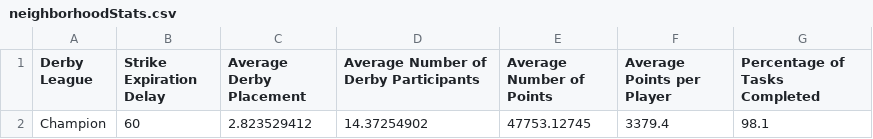
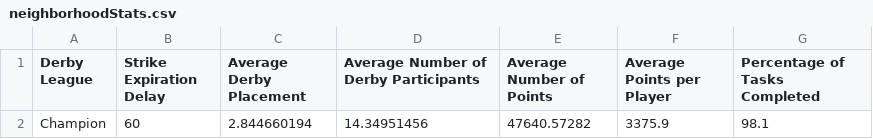
Before and after one commit to azuremeadows/azuremeadows.github.io, a CSV file: docs/_data/neighborhoodStats.csv, drawn as a sheet.

```diff
--- a/docs/_data/neighborhoodStats.csv
+++ b/docs/_data/neighborhoodStats.csv
@@ -1,2 +1,2 @@
 "Derby League","Strike Expiration Delay","Average Derby Placement","Average Number of Derby Participants","Average Number of Points","Average Points per Player","Percentage of Tasks Completed"
-"Champion","60","2.823529412","14.37254902","47753.12745","3379.4","98.1"
+"Champion","60","2.844660194","14.34951456","47640.57282","3375.9","98.1"
```
Also changed, not shown: docs/_data/DerbyHistory.csv, docs/_data/memberStats.csv.
